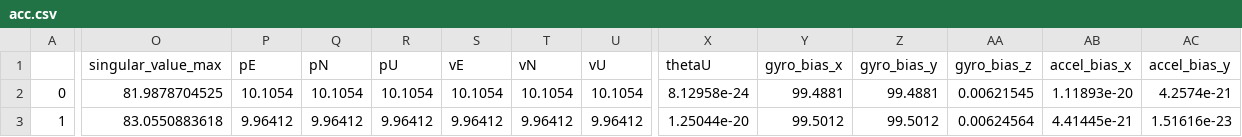
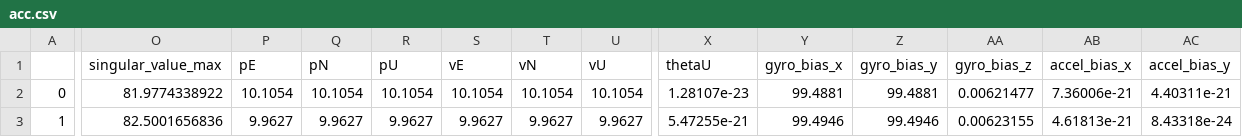
Before and after one commit to AlexGeControl/Sensor-Fusion, a CSV file: workspace/assignments/04-imu-lidar-gnss-fusion/doc/results/observability/acc.csv, drawn as a sheet; only a part is shown, gaps mark what is left out; the diff covers the shown part only; the diff names each change by its address in the sheet, - before the commit and + after, or states it on an @@ line.

```diff
--- a/workspace/assignments/04-imu-lidar-gnss-fusion/doc/results/observability/acc.csv
+++ b/workspace/assignments/04-imu-lidar-gnss-fusion/doc/results/observability/acc.csv
-O2 (singular_value_max): 81.9878704525
+O2 (singular_value_max): 81.9774338922
-X2 (thetaU): 8.12958e-24
+X2 (thetaU): 1.28107e-23
-AA2 (gyro_bias_z): 0.00621545
+AA2 (gyro_bias_z): 0.00621477
-AB2 (accel_bias_x): 1.11893e-20
+AB2 (accel_bias_x): 7.36006e-21
-AC2 (accel_bias_y): 4.2574e-21
+AC2 (accel_bias_y): 4.40311e-21
-O3 (singular_value_max): 83.0550883618
+O3 (singular_value_max): 82.5001656836
-P3 (pE): 9.96412
+P3 (pE): 9.9627
-Q3 (pN): 9.96412
+Q3 (pN): 9.9627
-R3 (pU): 9.96412
+R3 (pU): 9.9627
-S3 (vE): 9.96412
+S3 (vE): 9.9627
-T3 (vN): 9.96412
+T3 (vN): 9.9627
-U3 (vU): 9.96412
+U3 (vU): 9.9627
-X3 (thetaU): 1.25044e-20
+X3 (thetaU): 5.47255e-21
-Y3 (gyro_bias_x): 99.5012
+Y3 (gyro_bias_x): 99.4946
-Z3 (gyro_bias_y): 99.5012
+Z3 (gyro_bias_y): 99.4946
-AA3 (gyro_bias_z): 0.00624564
+AA3 (gyro_bias_z): 0.00623155
-AB3 (accel_bias_x): 4.41445e-21
+AB3 (accel_bias_x): 4.61813e-21
-AC3 (accel_bias_y): 1.51616e-23
+AC3 (accel_bias_y): 8.43318e-24
```
Also changed, not shown: 169 edited cells elsewhere in this file, workspace/assignments/04-imu-lidar-gnss-fusion/doc/results/observability/acc_som.csv, workspace/assignments/04-imu-lidar-gnss-fusion/doc/results/observability/constant_velocity.csv, 14 other files.
